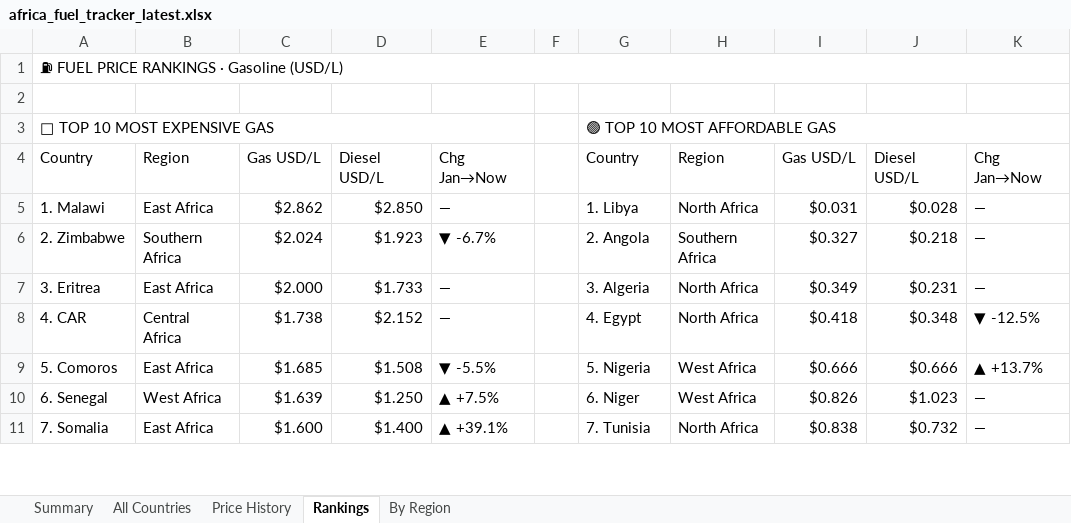
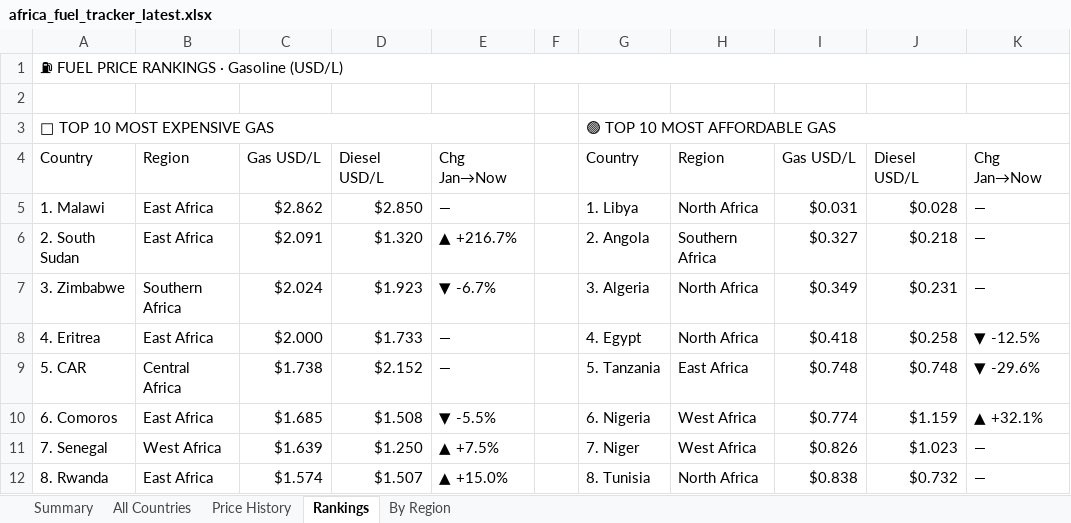
Before and after one commit to Data-Innovation-For-Africa/africa-fuel-tracker, an Excel workbook: africa_fuel_tracker_latest.xlsx, sheet Rankings, drawn as a sheet; only a part is shown; values as stored, in another font and other column widths than the file's, no cell formats; addresses are those after the commit; the diff covers the shown part only; the diff names each change by its address in the sheet, - before the commit and + after, or states it on an @@ line.

```diff
--- a/africa_fuel_tracker_latest.xlsx (sheet Rankings)
+++ b/africa_fuel_tracker_latest.xlsx (sheet Rankings)
+row 6: 2. South Sudan | East Africa | $2.091 | $1.320 | ▲ +216.7% |  | 2. Angola | Southern Africa | $0.327 | $0.218 | —
-A7: 2. Zimbabwe
+A7: 3. Zimbabwe
-G7: 2. Angola
+G7: 3. Algeria
-H7: Southern Africa
+H7: North Africa
-I7: $0.327
+I7: $0.349
-J7: $0.218
+J7: $0.231
-A8: 3. Eritrea
+A8: 4. Eritrea
-G8: 3. Algeria
+G8: 4. Egypt
-I8: $0.349
+I8: $0.418
-J8: $0.231
+J8: $0.258
-K8: —
+K8: ▼ -12.5%
-A9: 4. CAR
+A9: 5. CAR
-G9: 4. Egypt
+G9: 5. Tanzania
-H9: North Africa
+H9: East Africa
-I9: $0.418
+I9: $0.748
-J9: $0.348
+J9: $0.748
-K9: ▼ -12.5%
+K9: ▼ -29.6%
-A10: 5. Comoros
+A10: 6. Comoros
-G10: 5. Nigeria
+G10: 6. Nigeria
-I10: $0.666
+I10: $0.774
-J10: $0.666
+J10: $1.159
-K10: ▲ +13.7%
+K10: ▲ +32.1%
-A11: 6. Senegal
+A11: 7. Senegal
-G11: 6. Niger
+G11: 7. Niger
-A12: 7. Somalia
+A12: 8. Rwanda
-C12: $1.600
+C12: $1.574
-D12: $1.400
+D12: $1.507
-E12: ▲ +39.1%
+E12: ▲ +15.0%
-G12: 7. Tunisia
+G12: 8. Tunisia
```
Also changed, not shown: 8 added rows, 9 removed rows and 29 edited cells elsewhere in this sheet, sheet Price History, sheet By Region, sheet All Countries, sheet Summary, cell formats, 3 other files.
